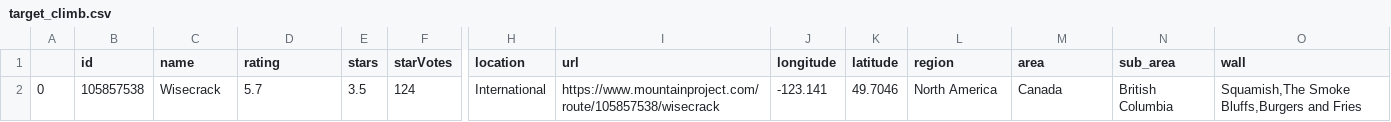
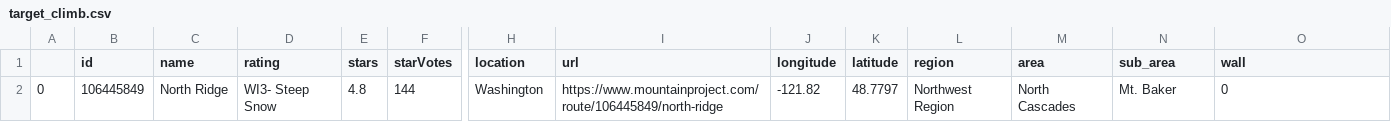
Before and after one commit to gseemann/climb_recommender, a CSV file: data/target_climb.csv, drawn as a sheet; only a part is shown, gaps mark what is left out; the diff covers the shown part only; the diff names each change by its address in the sheet, - before the commit and + after, or states it on an @@ line.

```diff
--- a/data/target_climb.csv
+++ b/data/target_climb.csv
-B2 (id): 105857538
+B2 (id): 106445849
-C2 (name): Wisecrack
+C2 (name): North Ridge
-D2 (rating): 5.7
+D2 (rating): WI3- Steep Snow
-E2 (stars): 3.5
+E2 (stars): 4.8
-F2 (starVotes): 124
+F2 (starVotes): 144
-H2 (location): International
+H2 (location): Washington
-I2 (url): https://www.mountainproject.com/route/105857538/wisecrack
+I2 (url): https://www.mountainproject.com/route/106445849/north-ridge
-J2 (longitude): -123.141
+J2 (longitude): -121.82
-K2 (latitude): 49.7046
+K2 (latitude): 48.7797
-L2 (region): North America
+L2 (region): Northwest Region
-M2 (area): Canada
+M2 (area): North Cascades
-N2 (sub_area): British Columbia
+N2 (sub_area): Mt. Baker
-O2 (wall): Squamish,The Smoke Bluffs,Burgers and Fries
+O2 (wall): 0
```
Also changed, not shown: 11 edited cells elsewhere in this file, 1 other file.
